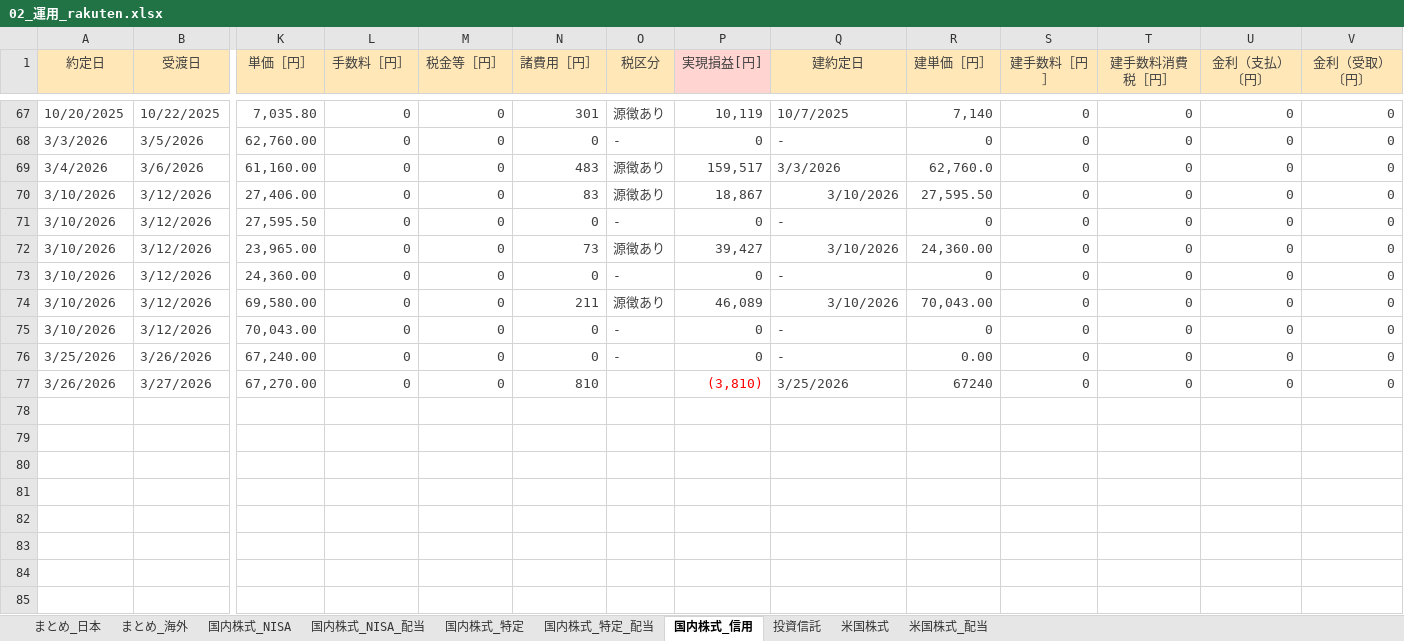
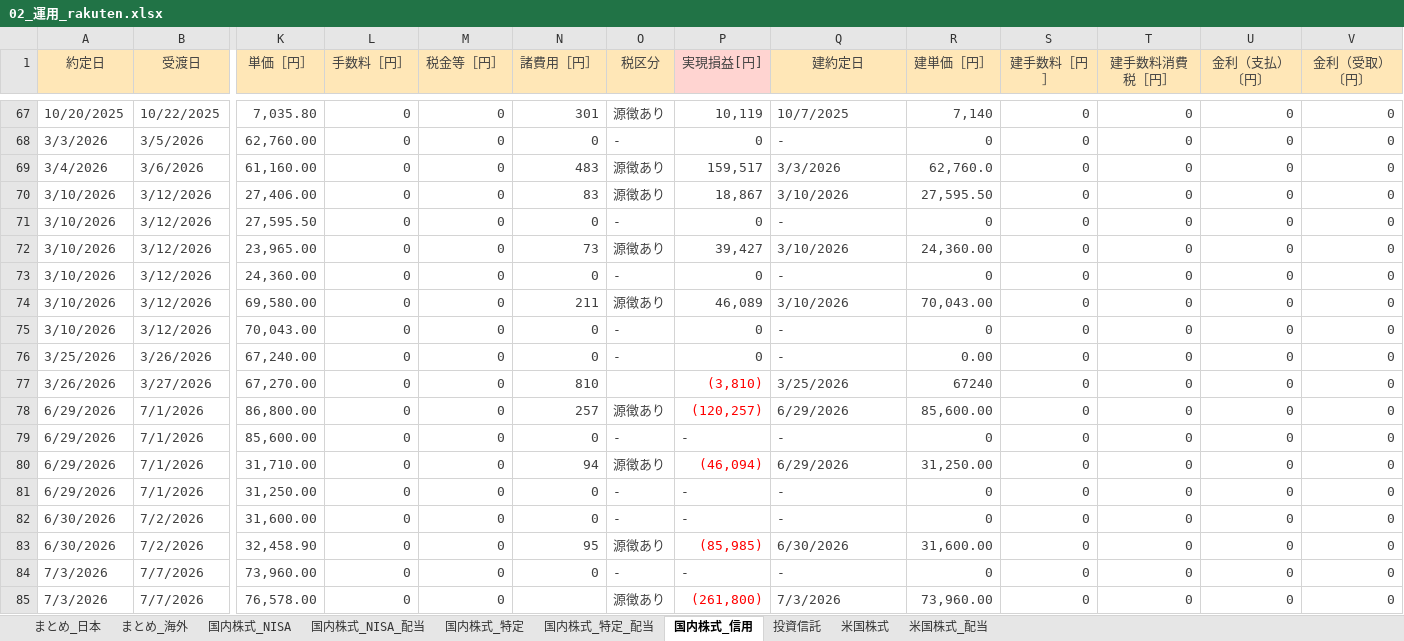
Before and after one commit to Shota0525/streamlit_stock_app, an Excel workbook: data/02_運用_rakuten.xlsx, sheet 国内株式_信用, drawn as a sheet; only a part is shown, gaps mark what is left out; values as stored, in another font and other column widths than the file's, no borders; rows hold the shown columns only; the diff names each change by its address in the sheet, - before the commit and + after, or states it on an @@ line.

```diff
--- a/data/02_運用_rakuten.xlsx (sheet 国内株式_信用)
+++ b/data/02_運用_rakuten.xlsx (sheet 国内株式_信用)
-Q70 alignment: right
+Q70 alignment: left
-Q72 alignment: right
+Q72 alignment: left
-Q74 alignment: right
+Q74 alignment: left
+row 78: 6/29/2026 | 7/1/2026 | 86,800.00 | 0 | 0 | 257 | 源徴あり | (120,257) | 6/29/2026 | 85,600.00 | 0 | 0 | 0 | 0
+row 79: 6/29/2026 | 7/1/2026 | 85,600.00 | 0 | 0 | 0 | - | - | - | 0 | 0 | 0 | 0 | 0
+row 80: 6/29/2026 | 7/1/2026 | 31,710.00 | 0 | 0 | 94 | 源徴あり | (46,094) | 6/29/2026 | 31,250.00 | 0 | 0 | 0 | 0
+row 81: 6/29/2026 | 7/1/2026 | 31,250.00 | 0 | 0 | 0 | - | - | - | 0 | 0 | 0 | 0 | 0
+row 82: 6/30/2026 | 7/2/2026 | 31,600.00 | 0 | 0 | 0 | - | - | - | 0 | 0 | 0 | 0 | 0
+row 83: 6/30/2026 | 7/2/2026 | 32,458.90 | 0 | 0 | 95 | 源徴あり | (85,985) | 6/30/2026 | 31,600.00 | 0 | 0 | 0 | 0
+row 84: 7/3/2026 | 7/7/2026 | 73,960.00 | 0 | 0 | 0 | - | - | - | 0 | 0 | 0 | 0 | 0
+row 85: 7/3/2026 | 7/7/2026 | 76,578.00 | 0 | 0 |  | 源徴あり | (261,800) | 7/3/2026 | 73,960.00 | 0 | 0 | 0 | 0
```
Also changed, not shown: sheet 国内株式_特定, sheet 国内株式_特定_配当, sheet まとめ_日本, sheet 国内株式_NISA_配当, formulas that keep their value.
